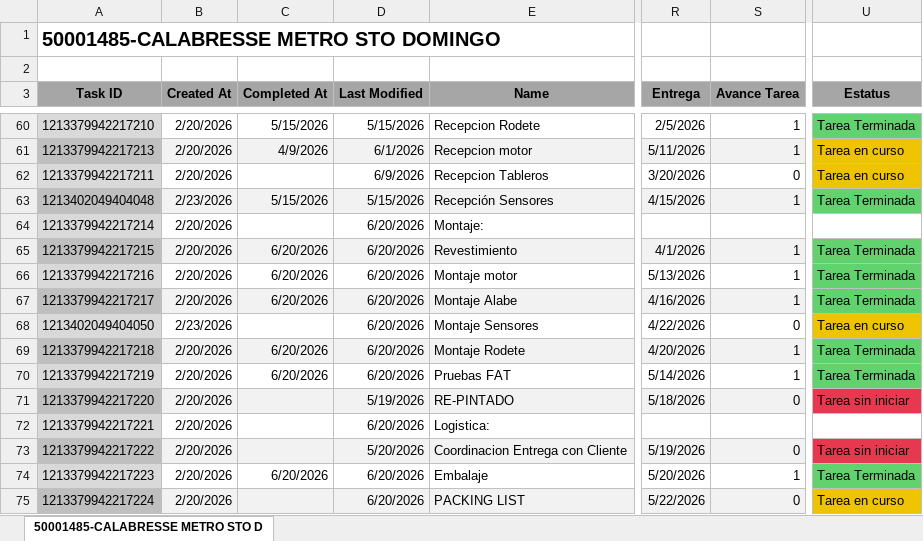
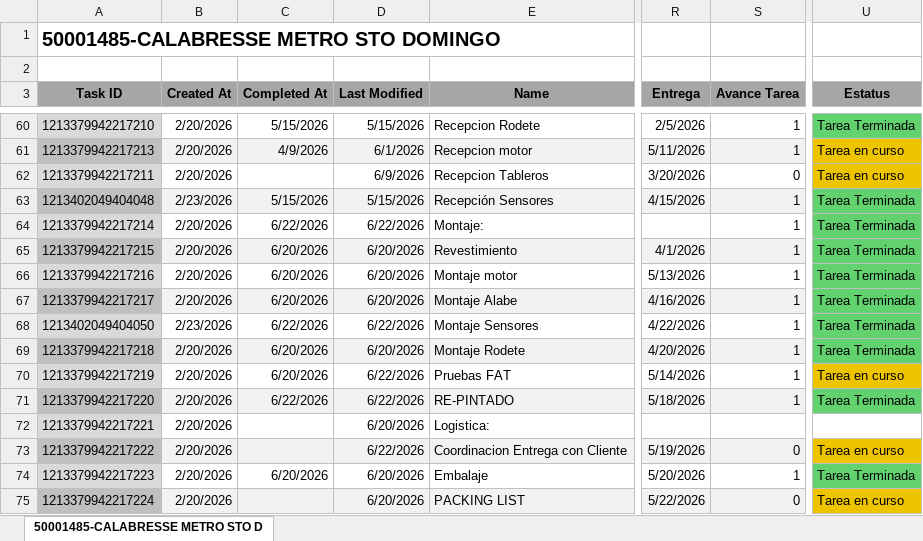
Before and after one commit to Nicolas-2026z/zitron-dashboard, an Excel workbook: data/50001485 - CALABRESSE METRO STO DOMINGO.xlsx, sheet 50001485-CALABRESSE METRO STO D, drawn as a sheet; only a part is shown, gaps mark what is left out; values as stored, in another font and other column widths than the file's, no borders; charts and pictures not drawn; the diff names each change by its address in the sheet, - before the commit and + after, or states it on an @@ line.

```diff
--- a/data/50001485 - CALABRESSE METRO STO DOMINGO.xlsx (sheet 50001485-CALABRESSE METRO STO D)
+++ b/data/50001485 - CALABRESSE METRO STO DOMINGO.xlsx (sheet 50001485-CALABRESSE METRO STO D)
-C64 (Completed At): (empty)
+C64 (Completed At): 6/22/2026
-D64 (Last Modified): 6/20/2026
+D64 (Last Modified): 6/22/2026
-S64 (Avance Tarea): (empty)
+S64 (Avance Tarea): 1
-U64 (Estatus): (empty)
+U64 (Estatus): Tarea Terminada
-U64 fill: none
+U64 fill: #62D26F
-C68 (Completed At): (empty)
+C68 (Completed At): 6/22/2026
-D68 (Last Modified): 6/20/2026
+D68 (Last Modified): 6/22/2026
-S68 (Avance Tarea): 0
+S68 (Avance Tarea): 1
-U68 (Estatus): Tarea en curso
+U68 (Estatus): Tarea Terminada
-U68 fill: #EEC300
+U68 fill: #62D26F
-D70 (Last Modified): 6/20/2026
+D70 (Last Modified): 6/22/2026
-U70 (Estatus): Tarea Terminada
+U70 (Estatus): Tarea en curso
-U70 fill: #62D26F
+U70 fill: #EEC300
-C71 (Completed At): (empty)
+C71 (Completed At): 6/22/2026
-D71 (Last Modified): 5/19/2026
+D71 (Last Modified): 6/22/2026
-S71 (Avance Tarea): 0
+S71 (Avance Tarea): 1
-U71 (Estatus): Tarea sin iniciar
+U71 (Estatus): Tarea Terminada
-U71 fill: #E8384F
+U71 fill: #62D26F
-D73 (Last Modified): 5/20/2026
+D73 (Last Modified): 6/22/2026
-U73 (Estatus): Tarea sin iniciar
+U73 (Estatus): Tarea en curso
-U73 fill: #E8384F
+U73 fill: #EEC300
```
Also changed, not shown: data/50001451 - ZITRON COLOMBIA.xlsx, data/50001498 - CALABRESSE METRO STO DOMINGO POZOS.xlsx, 41 other files.
